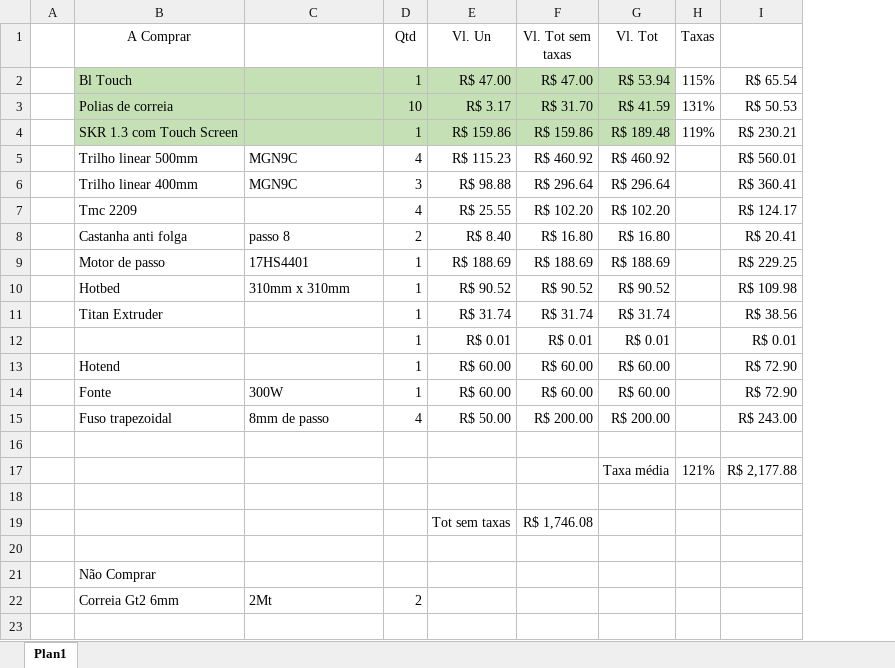
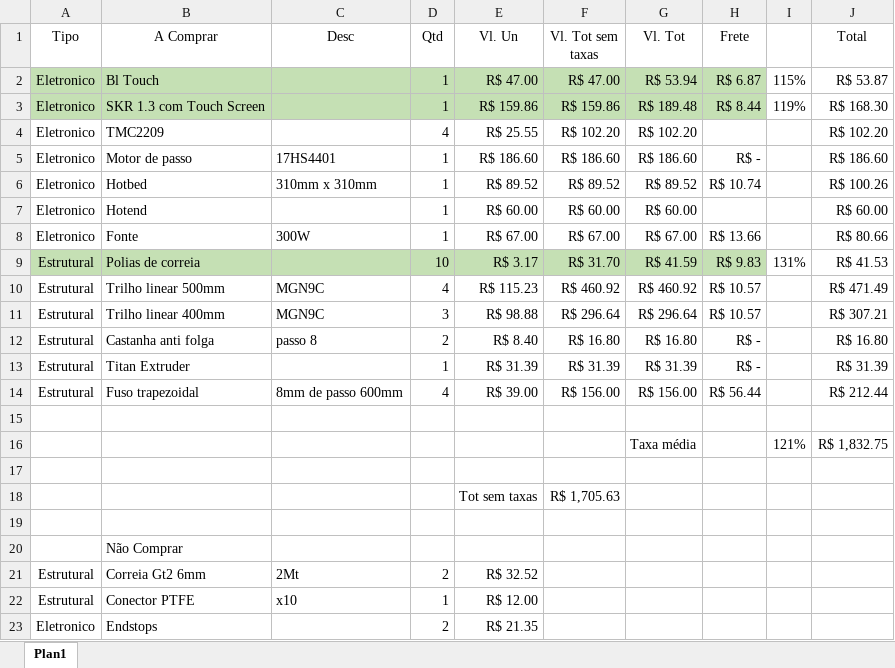
Before and after one commit to whorik/finances, an Excel workbook: Printer parts.xlsx, sheet Plan1, drawn as a sheet; values as stored, in another font and other column widths than the file's, no borders; removed rows and columns are numbered as before the commit, all else as after; the diff names each change by its address in the sheet, - before the commit and + after, or states it on an @@ line.

```diff
--- a/Printer parts.xlsx (sheet Plan1)
+++ b/Printer parts.xlsx (sheet Plan1)
-column A, empty
+column A (Tipo), row 2: Eletronico; rows 9-21: Estrutural | Estrutural | Estrutural | Estrutural | Estrutural | Estrutural |  |  |  |  |  |  | Estrutural
+column H (Frete), row 2: R$ 6.87; rows 9-14: R$ 9.83 | R$ 10.57 | R$ 10.57 | R$ - | R$ - | R$ 56.44
-column I, rows 2-3: R$ 65.54 | R$ 50.53; rows 5-6: R$ 560.01 | R$ 360.41; row 8: R$ 20.41; row 11: R$ 38.56; rows 15-17: R$ 243.00 |  | R$ 2,177.88
+column J (Total), row 2: R$ 53.87; rows 9-16: R$ 41.53 | R$ 471.49 | R$ 307.21 | R$ 16.80 | R$ 31.39 | R$ 212.44 |  | R$ 1,832.75
-C1: (empty)
+C1: Desc
-I1: Taxas
+I1: (empty)
@@ row 4 moved to row 3: Eletronico @@
+row 4: Eletronico | TMC2209 |  | 4 | R$ 25.55 | R$ 102.20 | R$ 102.20 |  |  | R$ 102.20
+row 5: Eletronico | Motor de passo | 17HS4401 | 1 | R$ 186.60 | R$ 186.60 | R$ 186.60 | R$ - |  | R$ 186.60
+row 6: Eletronico | Hotbed | 310mm x 310mm | 1 | R$ 89.52 | R$ 89.52 | R$ 89.52 | R$ 10.74 |  | R$ 100.26
@@ row 13 moved to row 7: Eletronico @@
+row 8: Eletronico | Fonte | 300W | 1 | R$ 67.00 | R$ 67.00 | R$ 67.00 | R$ 13.66 |  | R$ 80.66
-row 7:  | Tmc 2209 |  | 4 | R$ 25.55 | R$ 102.20 | R$ 102.20 |  | R$ 124.17
-row 9:  | Motor de passo | 17HS4401 | 1 | R$ 188.69 | R$ 188.69 | R$ 188.69 |  | R$ 229.25
-row 10:  | Hotbed | 310mm x 310mm | 1 | R$ 90.52 | R$ 90.52 | R$ 90.52 |  | R$ 109.98
-E13 (Vl. Un): R$ 31.74
+E13 (Vl. Un): R$ 31.39
-F13 (Vl. Tot sem taxas): R$ 31.74
+F13 (Vl. Tot sem taxas): R$ 31.39
-G13 (Vl. Tot): R$ 31.74
+G13 (Vl. Tot): R$ 31.39
-row 12:  |  |  | 1 | R$ 0.01 | R$ 0.01 | R$ 0.01 |  | R$ 0.01
-row 14:  | Fonte | 300W | 1 | R$ 60.00 | R$ 60.00 | R$ 60.00 |  | R$ 72.90
-C14 (Desc): 8mm de passo
+C14 (Desc): 8mm de passo 600mm
-E14 (Vl. Un): R$ 50.00
+E14 (Vl. Un): R$ 39.00
-F14 (Vl. Tot sem taxas): R$ 200.00
+F14 (Vl. Tot sem taxas): R$ 156.00
-G14 (Vl. Tot): R$ 200.00
+G14 (Vl. Tot): R$ 156.00
-F18 (Vl. Tot sem taxas): R$ 1,746.08
+F18 (Vl. Tot sem taxas): R$ 1,705.63
-E21 (Vl. Un): (empty)
+E21 (Vl. Un): R$ 32.52
+row 22: Estrutural | Conector PTFE | x10 | 1 | R$ 12.00
+row 23: Eletronico | Endstops |  | 2 | R$ 21.35
```
Also changed, not shown: formulas that keep their value, 1 other file.
